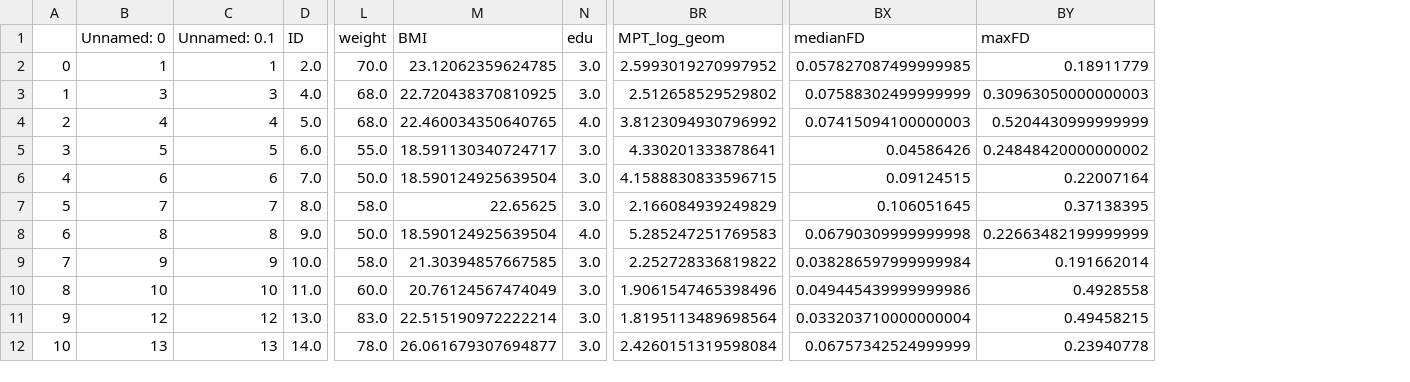
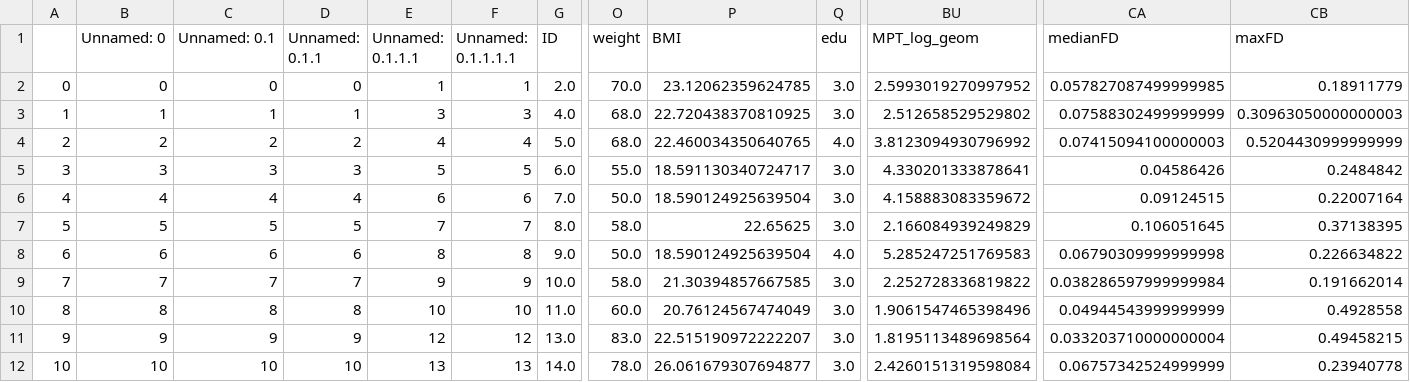
Before and after one commit to spisakt/RPN-signature, a CSV file: res/essen_sample_excl.csv, drawn as a sheet; only a part is shown, gaps mark what is left out; addresses are those after the commit; the diff covers the shown part only; the diff names each change by its address in the sheet, - before the commit and + after, or states it on an @@ line.

```diff
--- a/res/essen_sample_excl.csv
+++ b/res/essen_sample_excl.csv
+column D (Unnamed: 0.1.1), rows 2-12: 0 | 1 | 2 | 3 | 4 | 5 | 6 | 7 | 8 | 9 | 10
+column E (Unnamed: 0.1.1.1), rows 2-12: 1 | 3 | 4 | 5 | 6 | 7 | 8 | 9 | 10 | 12 | 13
+column F (Unnamed: 0.1.1.1.1), rows 2-12: 1 | 3 | 4 | 5 | 6 | 7 | 8 | 9 | 10 | 12 | 13
-B2 (Unnamed: 0): 1
+B2 (Unnamed: 0): 0
-C2 (Unnamed: 0.1): 1
+C2 (Unnamed: 0.1): 0
-B3 (Unnamed: 0): 3
+B3 (Unnamed: 0): 1
-C3 (Unnamed: 0.1): 3
+C3 (Unnamed: 0.1): 1
-B4 (Unnamed: 0): 4
+B4 (Unnamed: 0): 2
-C4 (Unnamed: 0.1): 4
+C4 (Unnamed: 0.1): 2
-B5 (Unnamed: 0): 5
+B5 (Unnamed: 0): 3
-C5 (Unnamed: 0.1): 5
+C5 (Unnamed: 0.1): 3
-CB5 (maxFD): 0.24848420000000002
+CB5 (maxFD): 0.2484842
-B6 (Unnamed: 0): 6
+B6 (Unnamed: 0): 4
-C6 (Unnamed: 0.1): 6
+C6 (Unnamed: 0.1): 4
-BU6 (MPT_log_geom): 4.1588830833596715
+BU6 (MPT_log_geom): 4.158883083359672
-B7 (Unnamed: 0): 7
+B7 (Unnamed: 0): 5
-C7 (Unnamed: 0.1): 7
+C7 (Unnamed: 0.1): 5
-B8 (Unnamed: 0): 8
+B8 (Unnamed: 0): 6
-C8 (Unnamed: 0.1): 8
+C8 (Unnamed: 0.1): 6
-CB8 (maxFD): 0.22663482199999999
+CB8 (maxFD): 0.226634822
-B9 (Unnamed: 0): 9
+B9 (Unnamed: 0): 7
-C9 (Unnamed: 0.1): 9
+C9 (Unnamed: 0.1): 7
-B10 (Unnamed: 0): 10
+B10 (Unnamed: 0): 8
-C10 (Unnamed: 0.1): 10
+C10 (Unnamed: 0.1): 8
-CA10 (medianFD): 0.049445439999999986
+CA10 (medianFD): 0.04944543999999999
-B11 (Unnamed: 0): 12
+B11 (Unnamed: 0): 9
-C11 (Unnamed: 0.1): 12
+C11 (Unnamed: 0.1): 9
-P11 (BMI): 22.515190972222214
+P11 (BMI): 22.515190972222207
-B12 (Unnamed: 0): 13
+B12 (Unnamed: 0): 10
-C12 (Unnamed: 0.1): 13
+C12 (Unnamed: 0.1): 10
```
Also changed, not shown: 73 edited cells elsewhere in this file, res/bochum_sample_excl.csv, res/szeged_sample_excl.csv, 8 other files.
